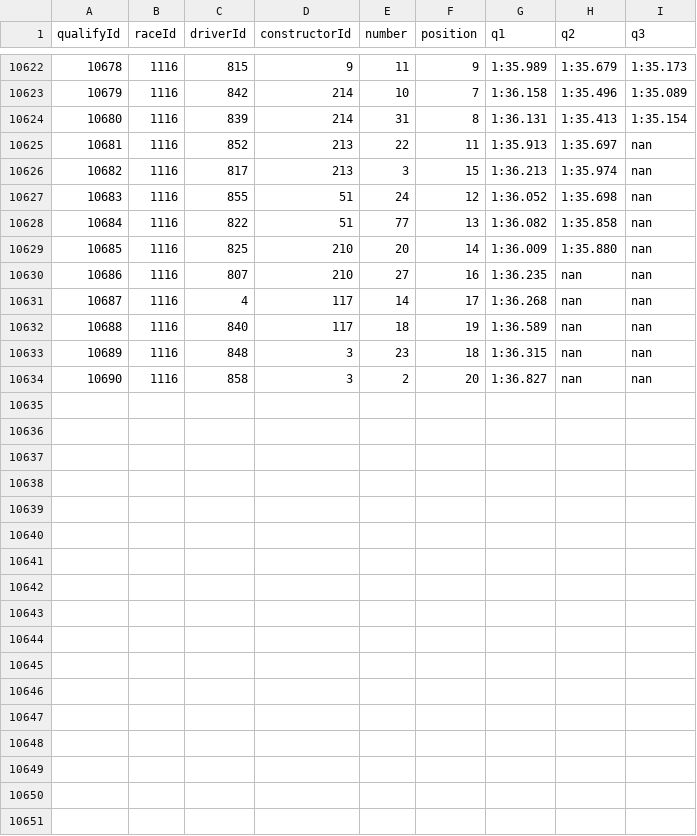
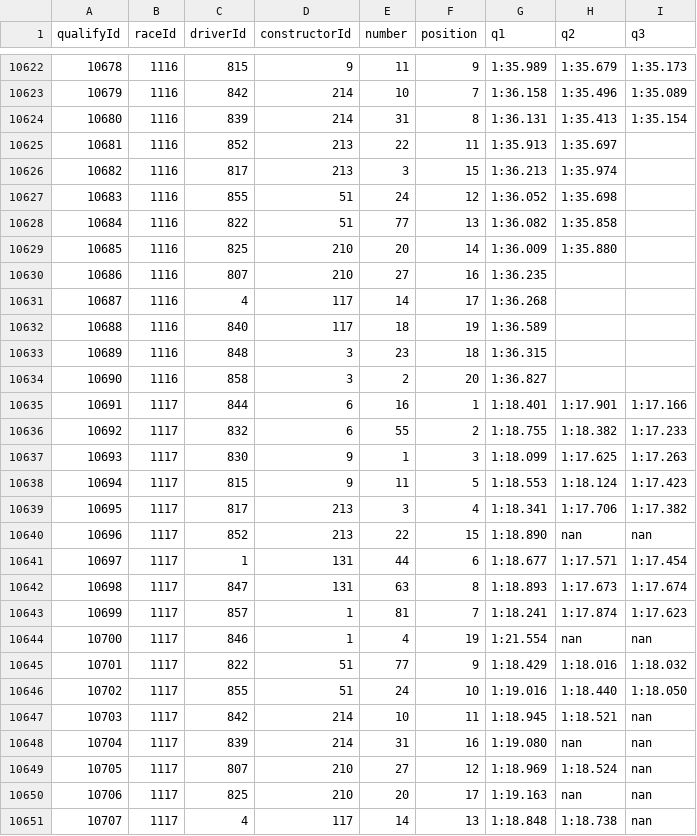
Before and after one commit to Pablomgom/F1_Data, a CSV file: resources/ergast_data/qualifying.csv, drawn as a sheet; only a part is shown, gaps mark what is left out; the diff covers the shown part only.

Commit message:
Mexico Race

```diff
--- a/resources/ergast_data/qualifying.csv
+++ b/resources/ergast_data/qualifying.csv
@@ -10624,11 +10624,28 @@ qualifyId,raceId,driverId,constructorId,number,position,q1,q2,q3
 10680,1116,839,214,31,8,1:36.131,1:35.413,1:35.154
-10681,1116,852,213,22,11,1:35.913,1:35.697,nan
-10682,1116,817,213,3,15,1:36.213,1:35.974,nan
-10683,1116,855,51,24,12,1:36.052,1:35.698,nan
-10684,1116,822,51,77,13,1:36.082,1:35.858,nan
-10685,1116,825,210,20,14,1:36.009,1:35.880,nan
-10686,1116,807,210,27,16,1:36.235,nan,nan
-10687,1116,4,117,14,17,1:36.268,nan,nan
-10688,1116,840,117,18,19,1:36.589,nan,nan
-10689,1116,848,3,23,18,1:36.315,nan,nan
-10690,1116,858,3,2,20,1:36.827,nan,nan
+10681,1116,852,213,22,11,1:35.913,1:35.697,
+10682,1116,817,213,3,15,1:36.213,1:35.974,
+10683,1116,855,51,24,12,1:36.052,1:35.698,
+10684,1116,822,51,77,13,1:36.082,1:35.858,
+10685,1116,825,210,20,14,1:36.009,1:35.880,
+10686,1116,807,210,27,16,1:36.235,,
+10687,1116,4,117,14,17,1:36.268,,
+10688,1116,840,117,18,19,1:36.589,,
+10689,1116,848,3,23,18,1:36.315,,
+10690,1116,858,3,2,20,1:36.827,,
+10691,1117,844,6,16,1,1:18.401,1:17.901,1:17.166
+10692,1117,832,6,55,2,1:18.755,1:18.382,1:17.233
+10693,1117,830,9,1,3,1:18.099,1:17.625,1:17.263
+10694,1117,815,9,11,5,1:18.553,1:18.124,1:17.423
+10695,1117,817,213,3,4,1:18.341,1:17.706,1:17.382
+10696,1117,852,213,22,15,1:18.890,nan,nan
+10697,1117,1,131,44,6,1:18.677,1:17.571,1:17.454
+10698,1117,847,131,63,8,1:18.893,1:17.673,1:17.674
+10699,1117,857,1,81,7,1:18.241,1:17.874,1:17.623
+10700,1117,846,1,4,19,1:21.554,nan,nan
+10701,1117,822,51,77,9,1:18.429,1:18.016,1:18.032
+10702,1117,855,51,24,10,1:19.016,1:18.440,1:18.050
+10703,1117,842,214,10,11,1:18.945,1:18.521,nan
+10704,1117,839,214,31,16,1:19.080,nan,nan
+10705,1117,807,210,27,12,1:18.969,1:18.524,nan
+10706,1117,825,210,20,17,1:19.163,nan,nan
+10707,1117,4,117,14,13,1:18.848,1:18.738,nan
```
Also changed, not shown: 3 added rows elsewhere in this file, resources/ergast_data/take_data.csv, resources/upgrades.csv, 7 other files.
